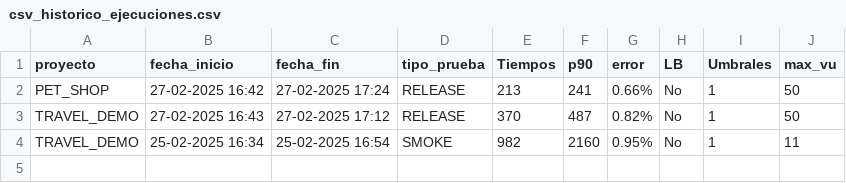
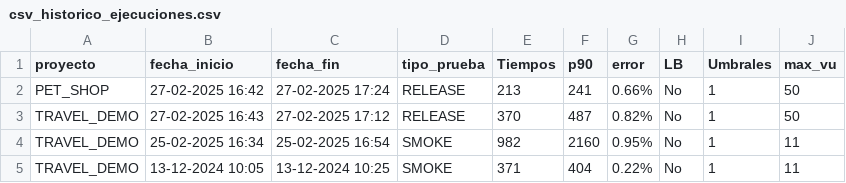
Before and after one commit to gongarciam/test, a CSV file: historico/csv_historico_ejecuciones.csv, drawn as a sheet; the diff names each change by its address in the sheet, - before the commit and + after, or states it on an @@ line.

```diff
--- a/historico/csv_historico_ejecuciones.csv
+++ b/historico/csv_historico_ejecuciones.csv
+row 5: TRAVEL_DEMO | 13-12-2024 10:05 | 13-12-2024 10:25 | SMOKE | 371 | 404 | 0.22% | No | 1 | 11
```
Also changed, not shown: 7 other files.
